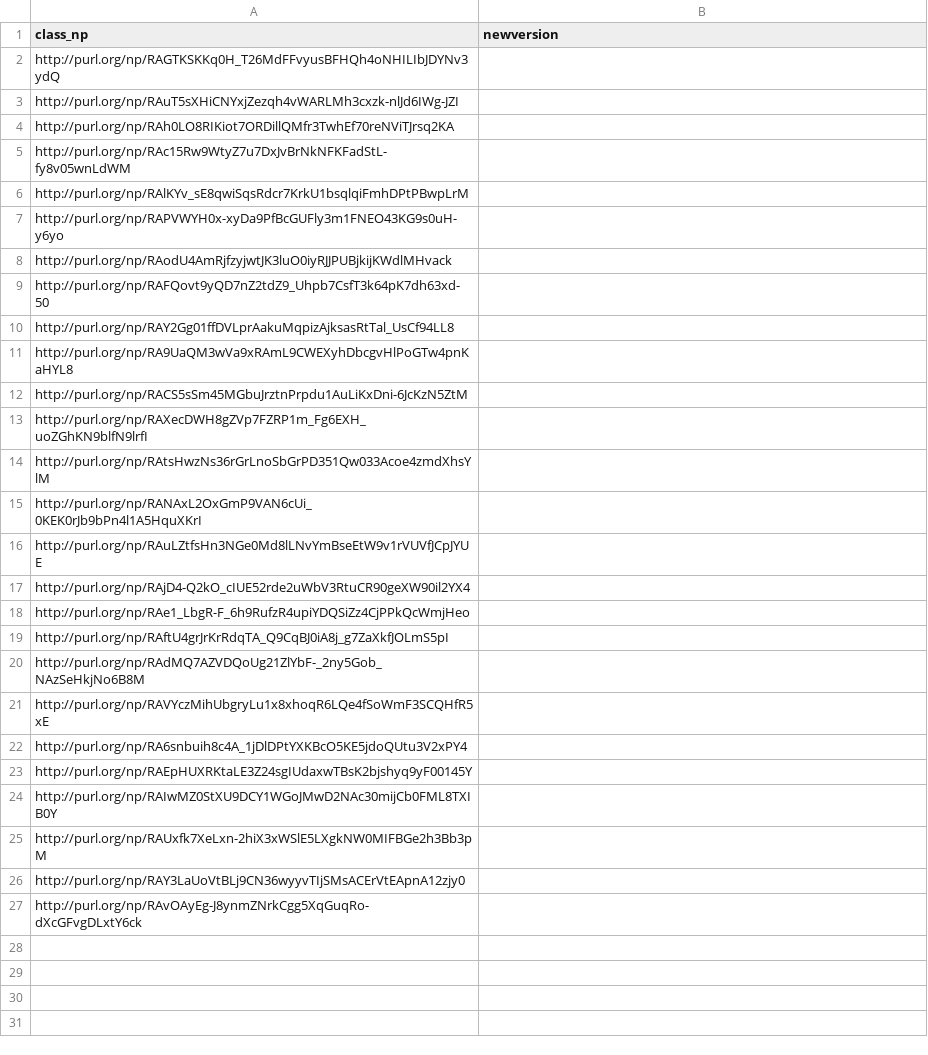
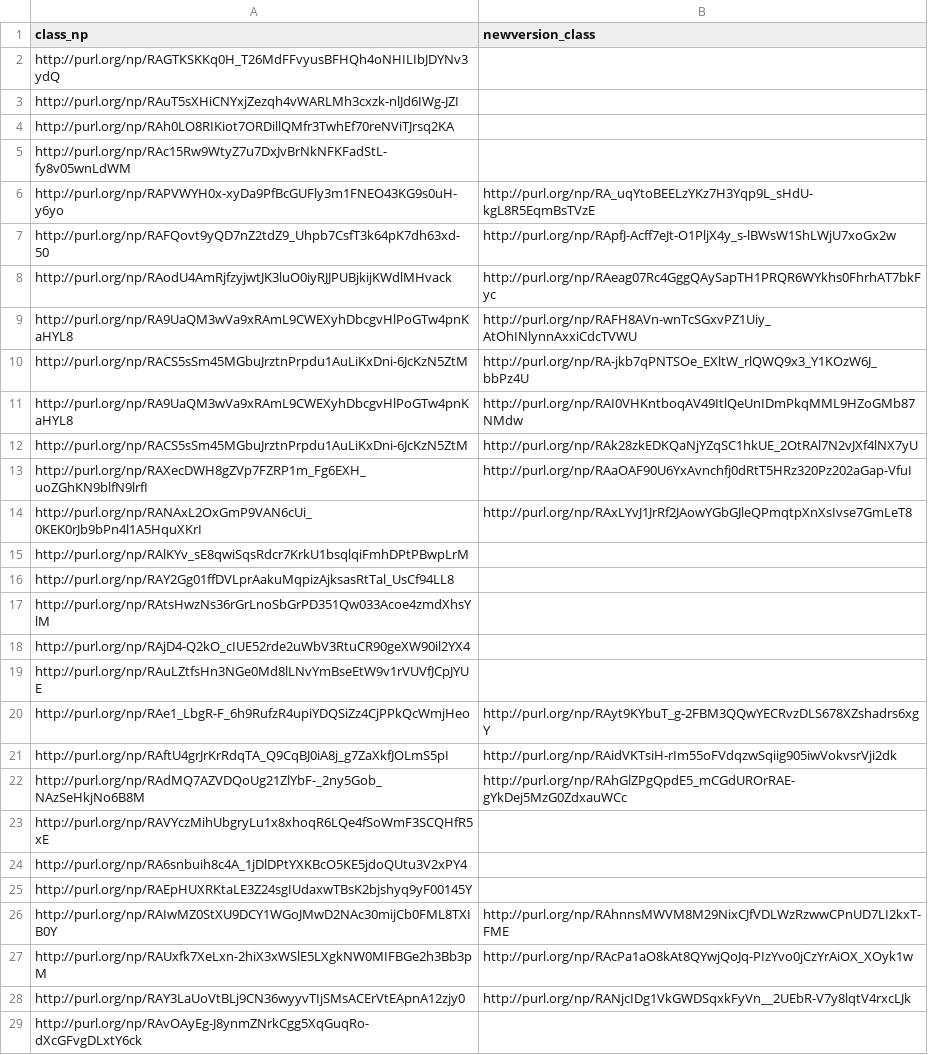
Before and after one commit to LaraHack/fpsi_analytics, a CSV file: sparql-results/classdefs.csv, drawn as a sheet.

```diff
--- a/sparql-results/classdefs.csv
+++ b/sparql-results/classdefs.csv
@@ -1,2 +1,2 @@
-"class_np","newversion"
+"class_np","newversion_class"
 "http://purl.org/np/RAGTKSKKq0H_T26MdFFvyusBFHQh4oNHILIbJDYNv3ydQ",
@@ -5,17 +5,19 @@
 "http://purl.org/np/RAc15Rw9WtyZ7u7DxJvBrNkNFKFadStL-fy8v05wnLdWM",
+"http://purl.org/np/RAPVWYH0x-xyDa9PfBcGUFly3m1FNEO43KG9s0uH-y6yo","http://purl.org/np/RA_uqYtoBEELzYKz7H3Yqp9L_sHdU-kgL8R5EqmBsTVzE"
+"http://purl.org/np/RAFQovt9yQD7nZ2tdZ9_Uhpb7CsfT3k64pK7dh63xd-50","http://purl.org/np/RApfJ-Acff7eJt-O1PljX4y_s-lBWsW1ShLWjU7xoGx2w"
+"http://purl.org/np/RAodU4AmRjfzyjwtJK3luO0iyRJJPUBjkijKWdlMHvack","http://purl.org/np/RAeag07Rc4GggQAySapTH1PRQR6WYkhs0FhrhAT7bkFyc"
+"http://purl.org/np/RA9UaQM3wVa9xRAmL9CWEXyhDbcgvHlPoGTw4pnKaHYL8","http://purl.org/np/RAFH8AVn-wnTcSGxvPZ1Uiy_AtOhINlynnAxxiCdcTVWU"
+"http://purl.org/np/RACS5sSm45MGbuJrztnPrpdu1AuLiKxDni-6JcKzN5ZtM","http://purl.org/np/RA-jkb7qPNTSOe_EXltW_rlQWQ9x3_Y1KOzW6J_bbPz4U"
+"http://purl.org/np/RA9UaQM3wVa9xRAmL9CWEXyhDbcgvHlPoGTw4pnKaHYL8","http://purl.org/np/RAI0VHKntboqAV49ItlQeUnIDmPkqMML9HZoGMb87NMdw"
+"http://purl.org/np/RACS5sSm45MGbuJrztnPrpdu1AuLiKxDni-6JcKzN5ZtM","http://purl.org/np/RAk28zkEDKQaNjYZqSC1hkUE_2OtRAl7N2vJXf4lNX7yU"
+"http://purl.org/np/RAXecDWH8gZVp7FZRP1m_Fg6EXH_uoZGhKN9blfN9lrfI","http://purl.org/np/RAaOAF90U6YxAvnchfj0dRtT5HRz320Pz202aGap-VfuI"
+"http://purl.org/np/RANAxL2OxGmP9VAN6cUi_0KEK0rJb9bPn4l1A5HquXKrI","http://purl.org/np/RAxLYvJ1JrRf2JAowYGbGJleQPmqtpXnXsIvse7GmLeT8"
 "http://purl.org/np/RAlKYv_sE8qwiSqsRdcr7KrkU1bsqlqiFmhDPtPBwpLrM",
-"http://purl.org/np/RAPVWYH0x-xyDa9PfBcGUFly3m1FNEO43KG9s0uH-y6yo",
-"http://purl.org/np/RAodU4AmRjfzyjwtJK3luO0iyRJJPUBjkijKWdlMHvack",
-"http://purl.org/np/RAFQovt9yQD7nZ2tdZ9_Uhpb7CsfT3k64pK7dh63xd-50",
 "http://purl.org/np/RAY2Gg01ffDVLprAakuMqpizAjksasRtTal_UsCf94LL8",
-"http://purl.org/np/RA9UaQM3wVa9xRAmL9CWEXyhDbcgvHlPoGTw4pnKaHYL8",
-"http://purl.org/np/RACS5sSm45MGbuJrztnPrpdu1AuLiKxDni-6JcKzN5ZtM",
-"http://purl.org/np/RAXecDWH8gZVp7FZRP1m_Fg6EXH_uoZGhKN9blfN9lrfI",
 "http://purl.org/np/RAtsHwzNs36rGrLnoSbGrPD351Qw033Acoe4zmdXhsYlM",
-"http://purl.org/np/RANAxL2OxGmP9VAN6cUi_0KEK0rJb9bPn4l1A5HquXKrI",
+"http://purl.org/np/RAjD4-Q2kO_cIUE52rde2uWbV3RtuCR90geXW90il2YX4",
 "http://purl.org/np/RAuLZtfsHn3NGe0Md8lLNvYmBseEtW9v1rVUVfJCpJYUE",
-"http://purl.org/np/RAjD4-Q2kO_cIUE52rde2uWbV3RtuCR90geXW90il2YX4",
-"http://purl.org/np/RAe1_LbgR-F_6h9RufzR4upiYDQSiZz4CjPPkQcWmjHeo",
-"http://purl.org/np/RAftU4grJrKrRdqTA_Q9CqBJ0iA8j_g7ZaXkfJOLmS5pI",
-"http://purl.org/np/RAdMQ7AZVDQoUg21ZlYbF-_2ny5Gob_NAzSeHkjNo6B8M",
+"http://purl.org/np/RAe1_LbgR-F_6h9RufzR4upiYDQSiZz4CjPPkQcWmjHeo","http://purl.org/np/RAyt9KYbuT_g-2FBM3QQwYECRvzDLS678XZshadrs6xgY"
+"http://purl.org/np/RAftU4grJrKrRdqTA_Q9CqBJ0iA8j_g7ZaXkfJOLmS5pI","http://purl.org/np/RAidVKTsiH-rIm55oFVdqzwSqiig905iwVokvsrVji2dk"
+"http://purl.org/np/RAdMQ7AZVDQoUg21ZlYbF-_2ny5Gob_NAzSeHkjNo6B8M","http://purl.org/np/RAhGlZPgQpdE5_mCGdUROrRAE-gYkDej5MzG0ZdxauWCc"
 "http://purl.org/np/RAVYczMihUbgryLu1x8xhoqR6LQe4fSoWmF3SCQHfR5xE",
@@ -23,5 +25,5 @@
 "http://purl.org/np/RAEpHUXRKtaLE3Z24sgIUdaxwTBsK2bjshyq9yF00145Y",
-"http://purl.org/np/RAIwMZ0StXU9DCY1WGoJMwD2NAc30mijCb0FML8TXIB0Y",
-"http://purl.org/np/RAUxfk7XeLxn-2hiX3xWSlE5LXgkNW0MIFBGe2h3Bb3pM",
-"http://purl.org/np/RAY3LaUoVtBLj9CN36wyyvTIjSMsACErVtEApnA12zjy0",
+"http://purl.org/np/RAIwMZ0StXU9DCY1WGoJMwD2NAc30mijCb0FML8TXIB0Y","http://purl.org/np/RAhnnsMWVM8M29NixCJfVDLWzRzwwCPnUD7LI2kxT-FME"
+"http://purl.org/np/RAUxfk7XeLxn-2hiX3xWSlE5LXgkNW0MIFBGe2h3Bb3pM","http://purl.org/np/RAcPa1aO8kAt8QYwjQoJq-PIzYvo0jCzYrAiOX_XOyk1w"
+"http://purl.org/np/RAY3LaUoVtBLj9CN36wyyvTIjSMsACErVtEApnA12zjy0","http://purl.org/np/RANjcIDg1VkGWDSqxkFyVn__2UEbR-V7y8lqtV4rxcLJk"
 "http://purl.org/np/RAvOAyEg-J8ynmZNrkCgg5XqGuqRo-dXcGFvgDLxtY6ck",
```
Also changed, not shown: sparql-results/cd-reviews.csv, sparql-results/review-to-superpattern.csv, 4 other files.
